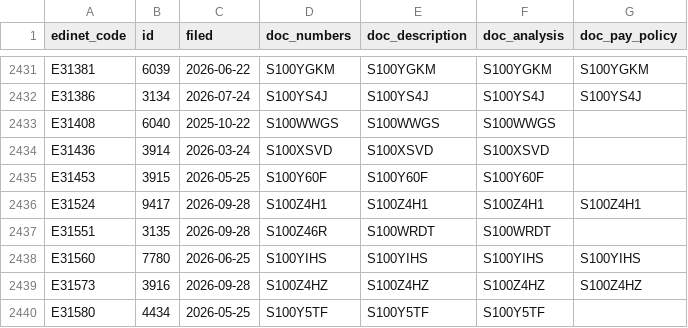
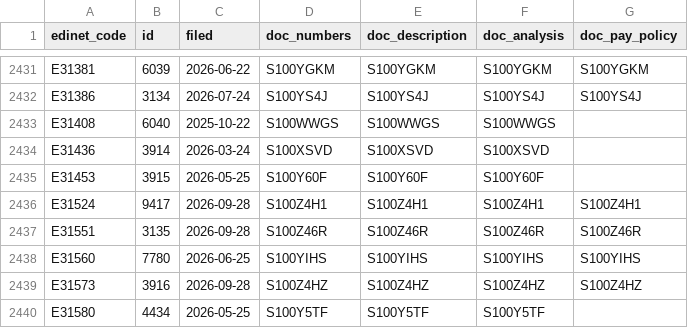
Before and after one commit to varmil/nenshu, a CSV file: pipeline/data/ledger.csv, drawn as a sheet; only a part is shown, gaps mark what is left out.

```diff
--- a/pipeline/data/ledger.csv
+++ b/pipeline/data/ledger.csv
@@ -2436,3 +2436,3 @@ E31453,3915,2026-05-25,S100Y60F,S100Y60F,S100Y60F,
 E31524,9417,2026-09-28,S100Z4H1,S100Z4H1,S100Z4H1,S100Z4H1
-E31551,3135,2026-09-28,S100Z46R,S100WRDT,S100WRDT,
+E31551,3135,2026-09-28,S100Z46R,S100Z46R,S100Z46R,S100Z46R
 E31560,7780,2026-06-25,S100YIHS,S100YIHS,S100YIHS,S100YIHS
```
Also changed, not shown: 1 other file.
